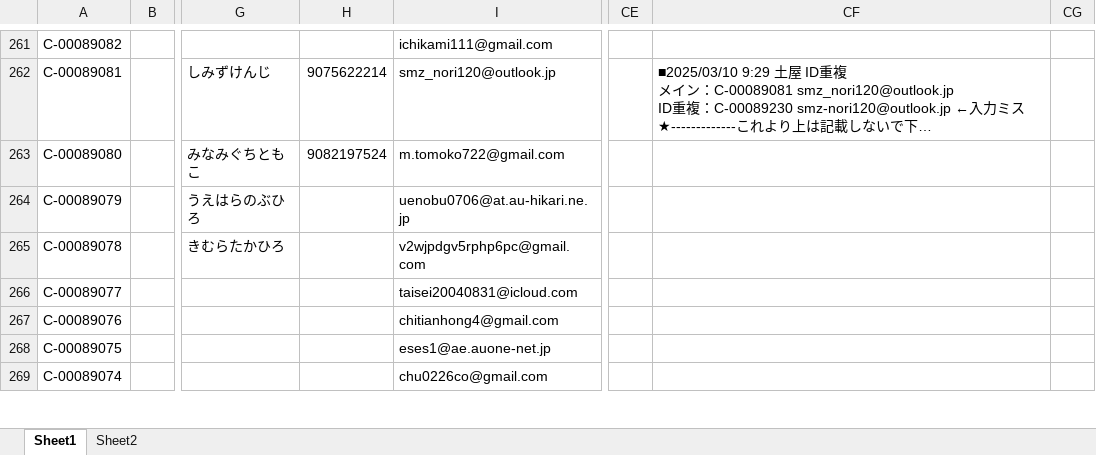
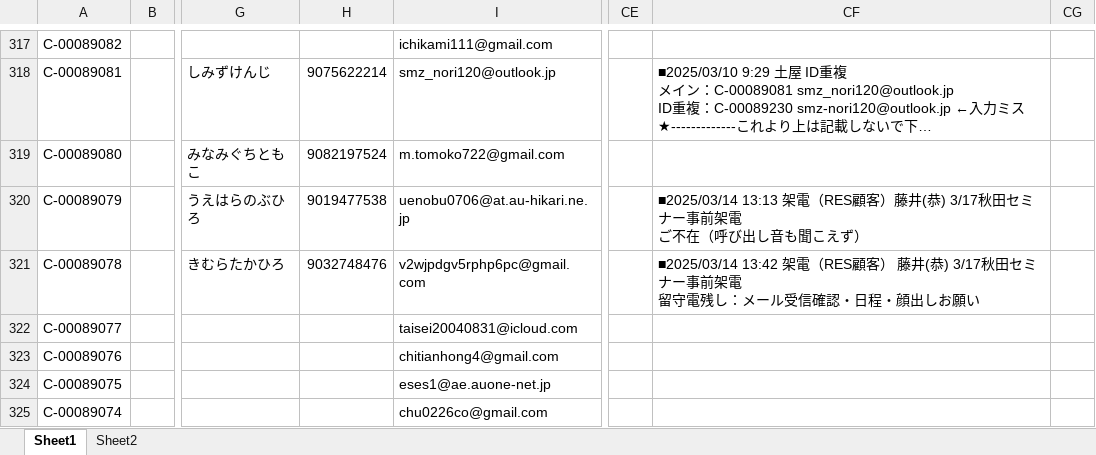
Before and after one commit to resazm/RES, an Excel workbook: 顧客DB.xlsx, sheet Sheet1, drawn as a sheet; only a part is shown, gaps mark what is left out; long unchanged cells end in …; values as stored, in another font and other column widths than the file's, no borders; addresses are those after the commit; ↵ is a line break in a cell; the diff covers the shown part only; the diff names each change by its address in the sheet, - before the commit and + after, or states it on an @@ line.

```diff
--- a/顧客DB.xlsx (sheet Sheet1)
+++ b/顧客DB.xlsx (sheet Sheet1)
-H320: (empty)
+H320: 9019477538
-CF320: (empty)
+CF320: ■2025/03/14 13:13 架電（RES顧客）藤井(恭) 3/17秋田セミナー事前架電 ↵ ご不在（呼び出し音も聞こえず）
-H321: (empty)
+H321: 9032748476
-CF321: (empty)
+CF321: ■2025/03/14 13:42 架電（RES顧客） 藤井(恭) 3/17秋田セミナー事前架電 ↵ 留守電残し：メール受信確認・日程・顔出しお願い
```
Also changed, not shown: 56 added rows and 59 edited cells elsewhere in this sheet, ジオコーディング.xlsx, 1 other file.
